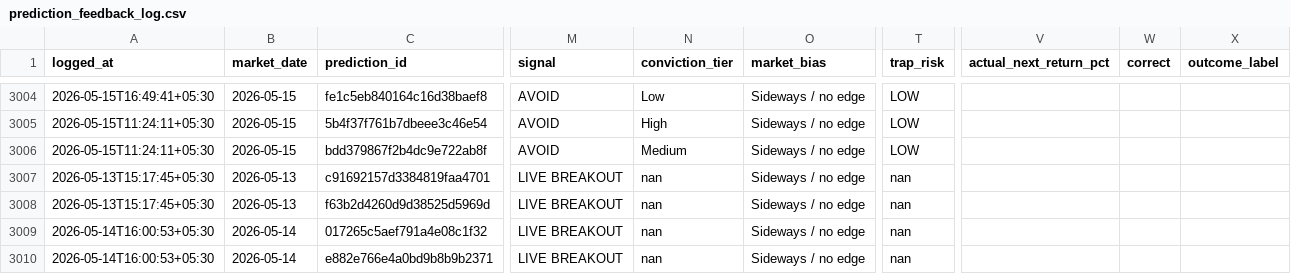
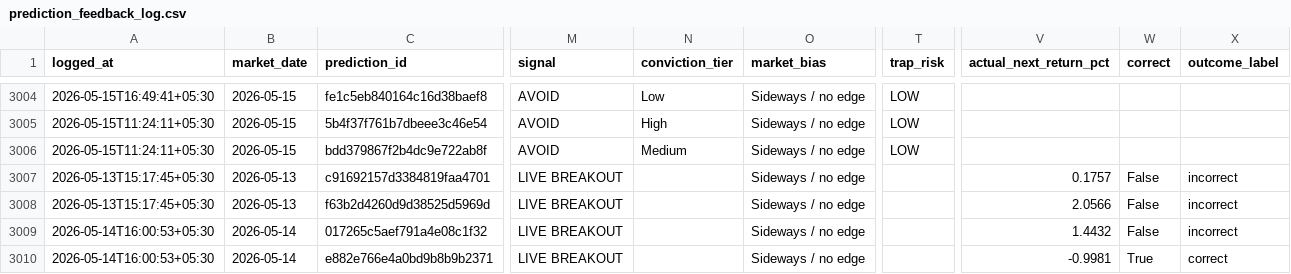
Before and after one commit to Hritvik69/nse-sentinel_MAX_, a CSV file: data/prediction_feedback_log.csv, drawn as a sheet; only a part is shown, gaps mark what is left out; the diff names each change by its address in the sheet, - before the commit and + after, or states it on an @@ line.

Commit message:
auto: update data/prediction_feedback_log.csv

```diff
--- a/data/prediction_feedback_log.csv
+++ b/data/prediction_feedback_log.csv
-N3007:N3010 (conviction_tier): nan
+N3007:N3010 (conviction_tier): (empty)
-T3007:T3010 (trap_risk): nan
+T3007:T3010 (trap_risk): (empty)
-V3007 (actual_next_return_pct): (empty)
+V3007 (actual_next_return_pct): 0.1757
-W3007:W3009 (correct): (empty)
+W3007:W3009 (correct): False
-X3007:X3009 (outcome_label): (empty)
+X3007:X3009 (outcome_label): incorrect
-V3008 (actual_next_return_pct): (empty)
+V3008 (actual_next_return_pct): 2.0566
-V3009 (actual_next_return_pct): (empty)
+V3009 (actual_next_return_pct): 1.4432
-V3010 (actual_next_return_pct): (empty)
+V3010 (actual_next_return_pct): -0.9981
-W3010 (correct): (empty)
+W3010 (correct): True
-X3010 (outcome_label): (empty)
+X3010 (outcome_label): correct
```
